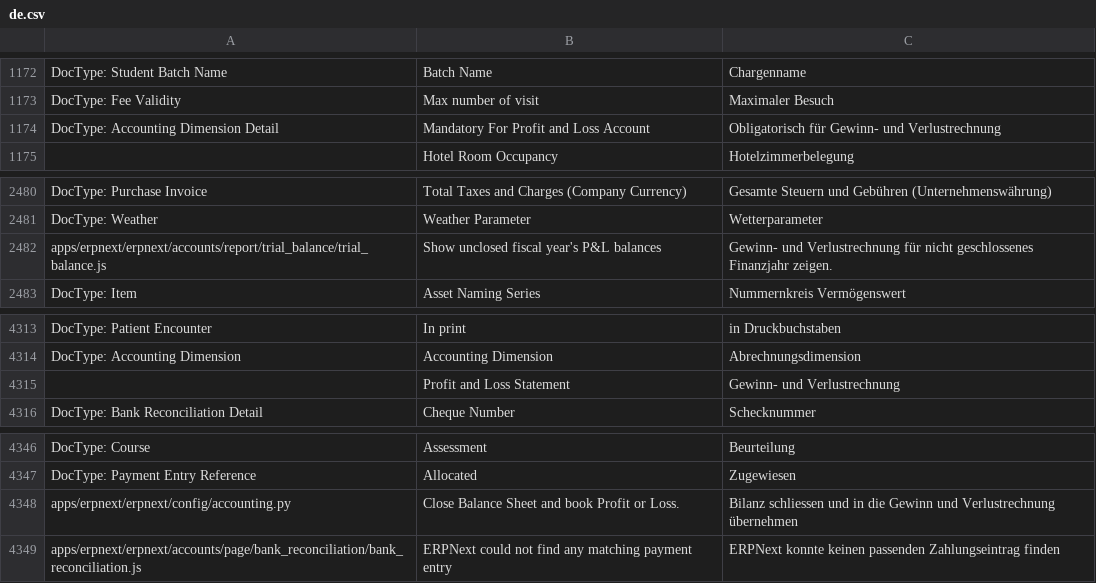
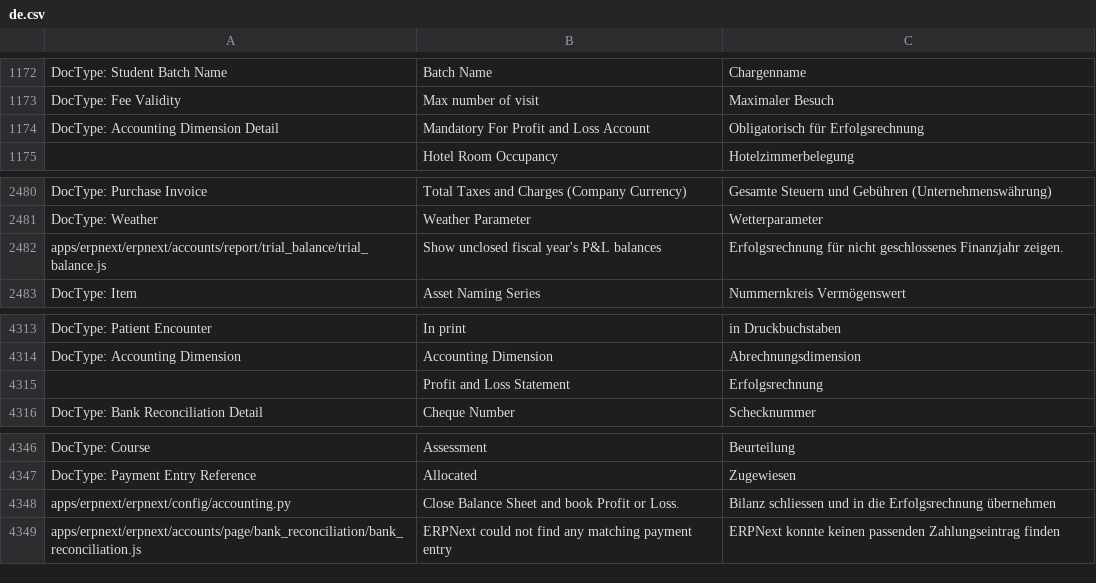
Before and after one commit to libracore/erpnext, a CSV file: erpnext/translations/de.csv, drawn as a sheet; only a part is shown, gaps mark what is left out; the diff names each change by its address in the sheet, - before the commit and + after, or states it on an @@ line.

Commit message:
Erfolgsrechnung

```diff
--- a/erpnext/translations/de.csv
+++ b/erpnext/translations/de.csv
-C1174: Obligatorisch für Gewinn- und Verlustrechnung
+C1174: Obligatorisch für Erfolgsrechnung
-C2482: Gewinn- und Verlustrechnung für nicht…
+C2482: Erfolgsrechnung für nicht…
-C4315: Gewinn- und Verlustrechnung
+C4315: Erfolgsrechnung
-C4348: …in die Gewinn und Verlustrechnung übernehmen
+C4348: …in die Erfolgsrechnung übernehmen
```
